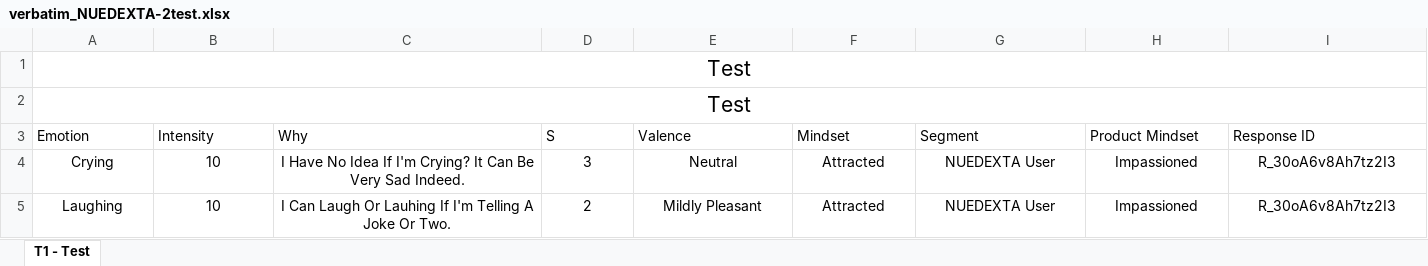
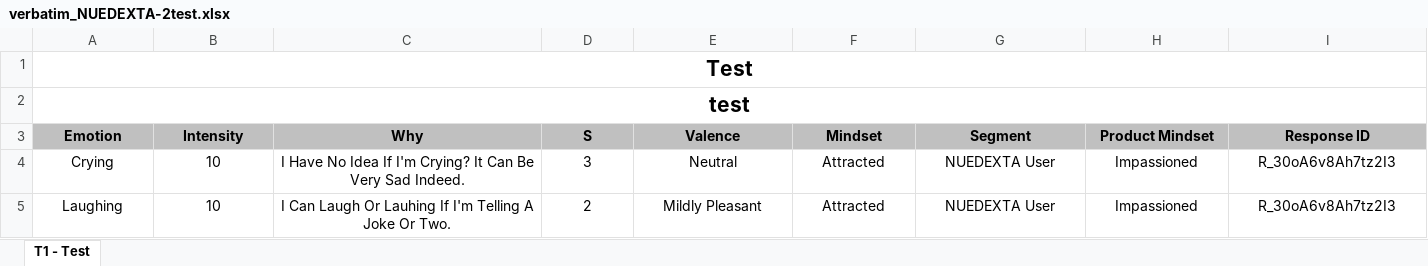
Before and after one commit to matthewHaneburgerSnyk/brainSurgeryIncomplete, an Excel workbook: public/uploads/NUEDEXTA-2test.xlsx/verbatim_NUEDEXTA-2test.xlsx, sheet T1 - Test, drawn as a sheet; only a part is shown; values as stored, in another font and other column widths than the file's, no borders; table styles not drawn; the diff names each change by its address in the sheet, - before the commit and + after, or states it on an @@ line.

Commit message:
adding more verbatim formatting

```diff
--- a/public/uploads/NUEDEXTA-2test.xlsx/verbatim_NUEDEXTA-2test.xlsx (sheet T1 - Test)
+++ b/public/uploads/NUEDEXTA-2test.xlsx/verbatim_NUEDEXTA-2test.xlsx (sheet T1 - Test)
-A1:A2 bold: off
+A1:A2 bold: on
-A2 (Emotion): Test
+A2 (Emotion): test
@@ A3:I3 fill: none → #C0C0C0, bold: off → on, alignment: left → center @@
```
Also changed, not shown: public/uploads/NUEDEXTA-2test.xlsx/graphs_NUEDEXTA-2test.xlsx, 2 other files.
